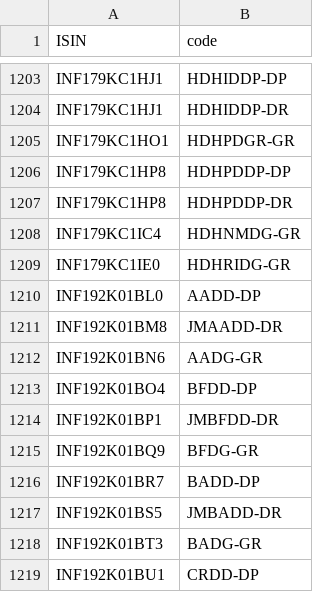
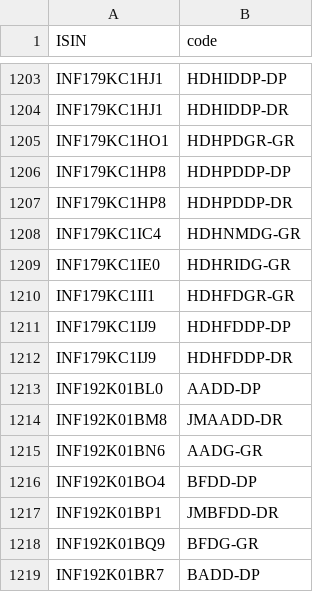
Before and after one commit to captn3m0/kuvera-mutual-funds-lookup, a CSV file: data.csv, drawn as a sheet; only a part is shown, gaps mark what is left out; the shorter side is filled out with more unchanged rows; the diff names each change by its address in the sheet, - before the commit and + after, or states it on an @@ line.

```diff
--- a/data.csv
+++ b/data.csv
+row 1210: INF179KC1II1 | HDHFDGR-GR
+row 1211: INF179KC1IJ9 | HDHFDDP-DP
+row 1212: INF179KC1IJ9 | HDHFDDP-DR
```
